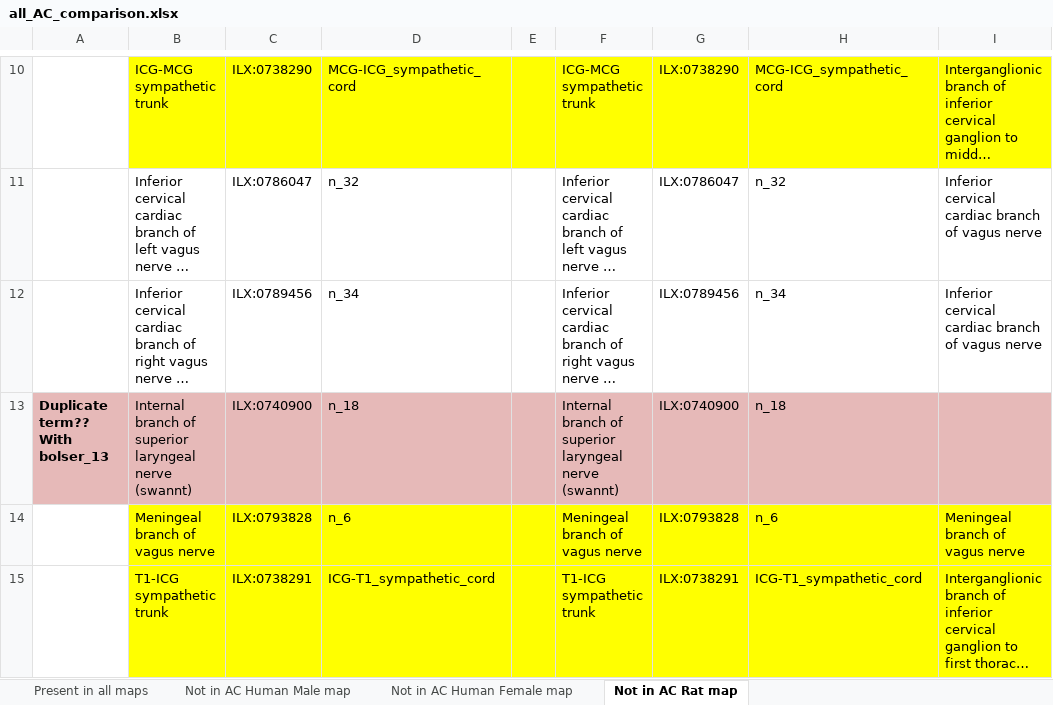
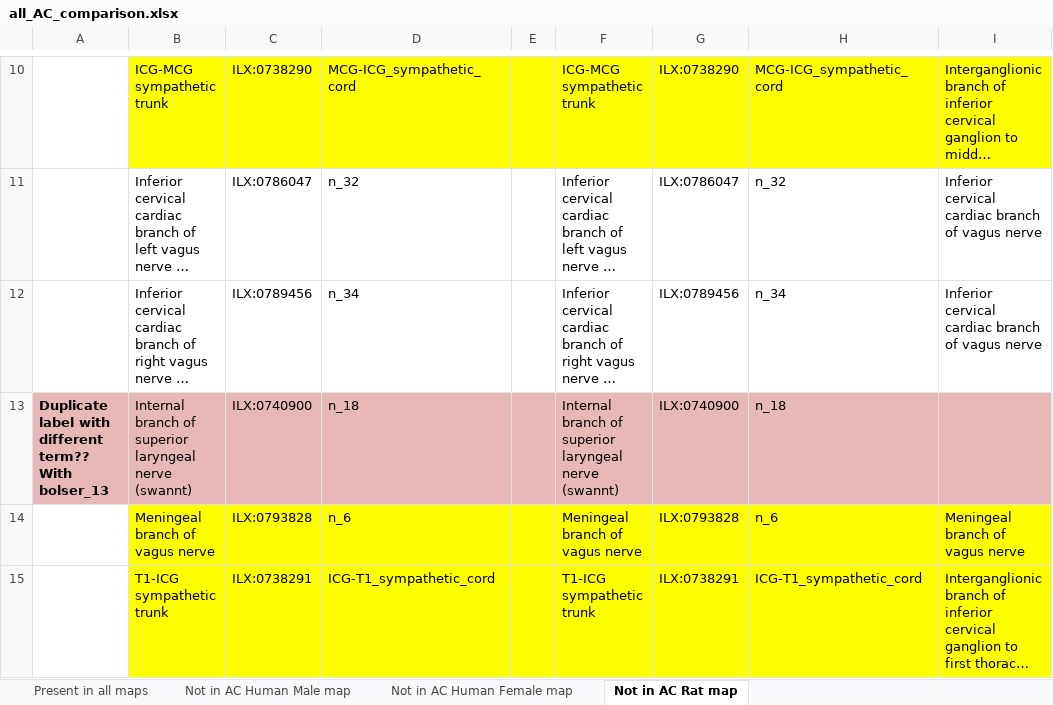
Before and after one commit to AnatomicMaps/map-synchronization, an Excel workbook: comparison_spreadsheets/all_AC_comparison.xlsx, sheet Not in AC Rat map, drawn as a sheet; only a part is shown, gaps mark what is left out; long unchanged cells end in …; values as stored, in another font and other column widths than the file's, no borders; the diff names each change by its address in the sheet, - before the commit and + after, or states it on an @@ line.

Commit message:
Update manual comparison

```diff
--- a/comparison_spreadsheets/all_AC_comparison.xlsx (sheet Not in AC Rat map)
+++ b/comparison_spreadsheets/all_AC_comparison.xlsx (sheet Not in AC Rat map)
-A13: Duplicate term?? With bolser_13
+A13: Duplicate label with different term?? With bolser_13
```
